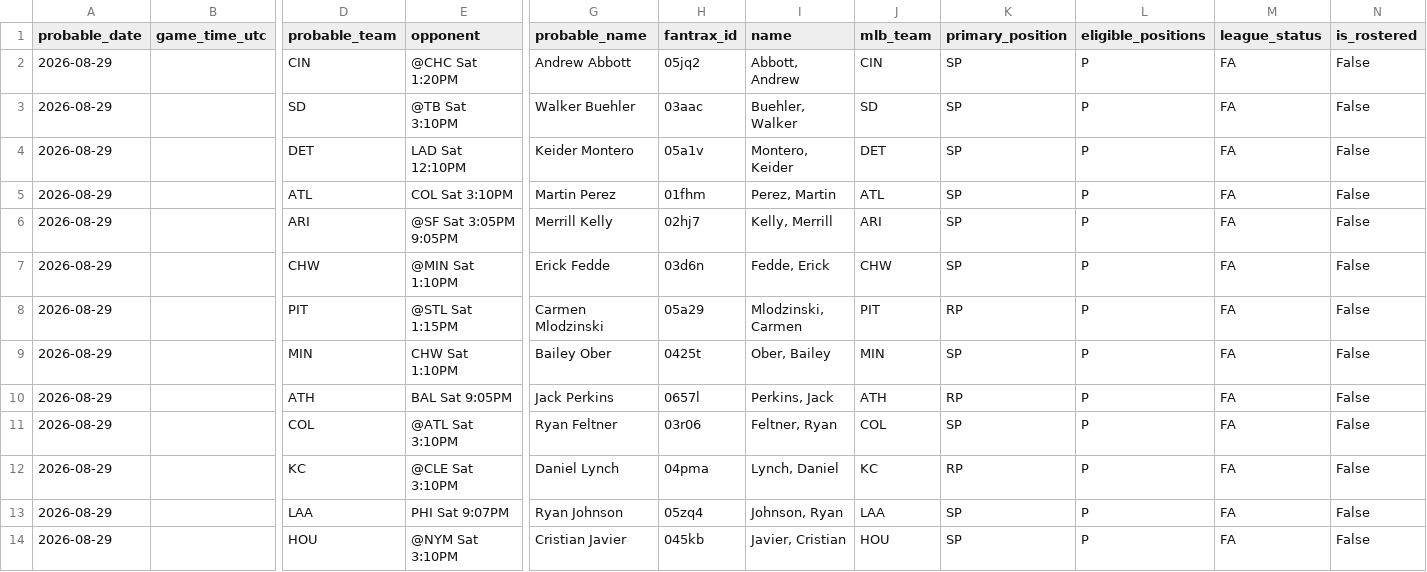
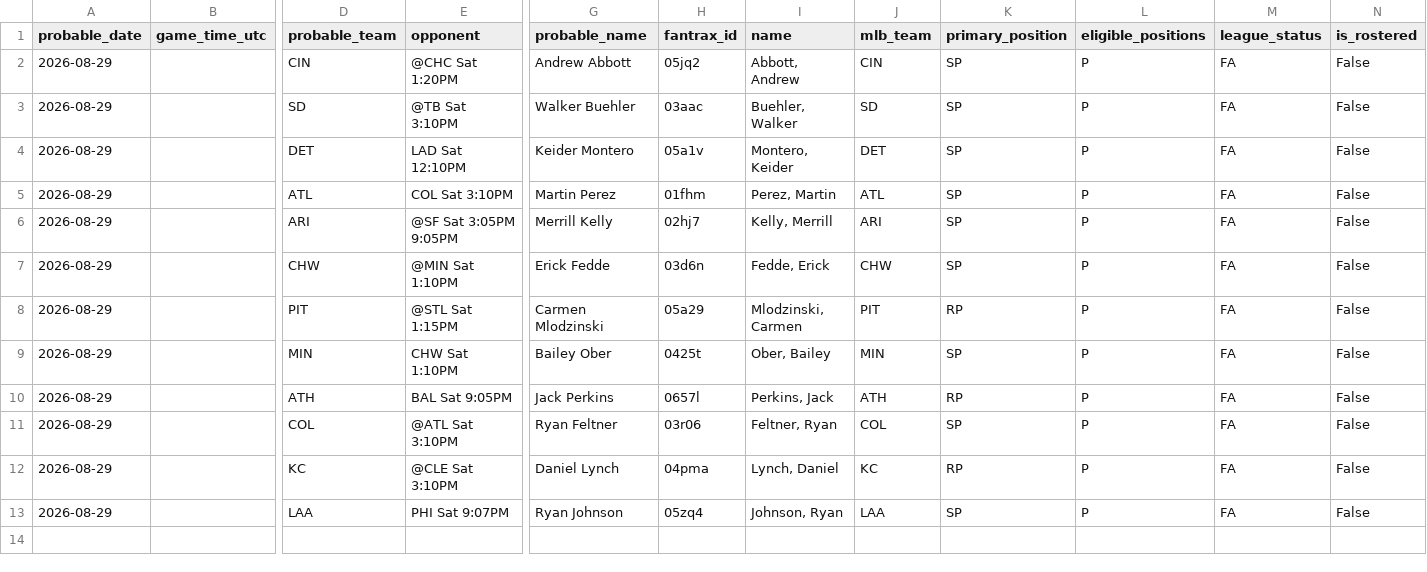
Before and after one commit to youtube-dinner/baseball_analytics, a CSV file: outputs/fantrax_export/fantrax_probable_starters_all_tomorrow_latest.csv, drawn as a sheet; only a part is shown, gaps mark what is left out; rows hold the shown columns only; the diff names each change by its address in the sheet, - before the commit and + after, or states it on an @@ line.

```diff
--- a/outputs/fantrax_export/fantrax_probable_starters_all_tomorrow_latest.csv
+++ b/outputs/fantrax_export/fantrax_probable_starters_all_tomorrow_latest.csv
-row 14: 2026-08-29 |  | HOU | @NYM Sat 3:10PM | Cristian Javier | 045kb | Javier, Cristian | HOU | SP | P | FA | False
```
Also changed, not shown: outputs/fantasy_baseball_analytics/current_roster_hitters.csv, outputs/fantasy_baseball_analytics/free_agent_hitters.csv, 10 other files.
